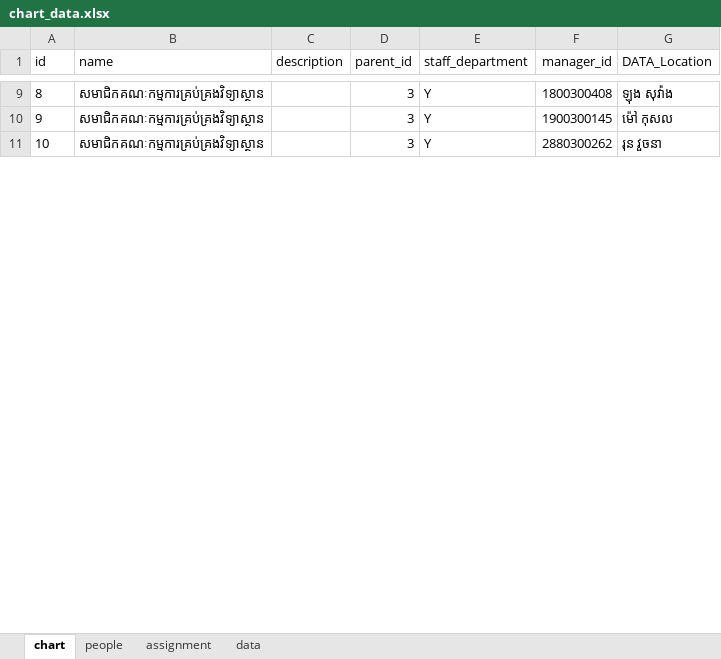
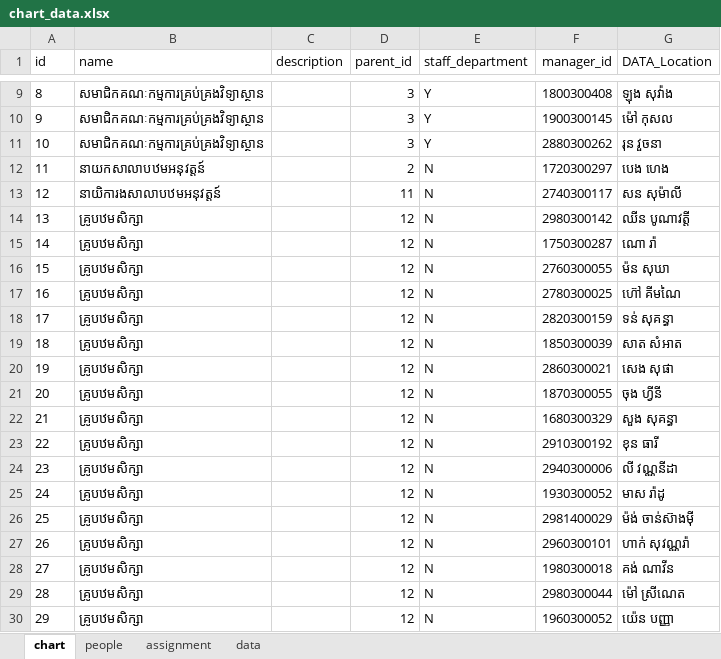
Before and after one commit to kc-tec/org-chart, an Excel workbook: chart_data.xlsx, sheet chart, drawn as a sheet; only a part is shown, gaps mark what is left out; values as stored, in another font and other column widths than the file's, no borders; the diff covers the shown part only; the diff names each change by its address in the sheet, - before the commit and + after, or states it on an @@ line.

```diff
--- a/chart_data.xlsx (sheet chart)
+++ b/chart_data.xlsx (sheet chart)
+row 12: 11 | នាយកសាលាបឋមអនុវត្តន៍ |  | 2 | N | 1720300297 | បេង ហេង
+row 13: 12 | នាយិការងសាលាបឋមអនុវត្តន៍ |  | 11 | N | 2740300117 | សន សុម៉ាលី
+row 14: 13 | គ្រូបឋមសិក្សា |  | 12 | N | 2980300142 | ឈីន បូណាវត្តី
+row 15: 14 | គ្រូបឋមសិក្សា |  | 12 | N | 1750300287 | ណោ រ៉ា
+row 16: 15 | គ្រូបឋមសិក្សា |  | 12 | N | 2760300055 | ម៉ន សុឃា
+row 17: 16 | គ្រូបឋមសិក្សា |  | 12 | N | 2780300025 | ហ៊ៅ គីមណៃ
+row 18: 17 | គ្រូបឋមសិក្សា |  | 12 | N | 2820300159 | ទន់ សុគន្ធា
+row 19: 18 | គ្រូបឋមសិក្សា |  | 12 | N | 1850300039 | សាត សំអាត
+row 20: 19 | គ្រូបឋមសិក្សា |  | 12 | N | 2860300021 | សេង សុផា
+row 21: 20 | គ្រូបឋមសិក្សា |  | 12 | N | 1870300055 | ចុង ហ្វីនី
+row 22: 21 | គ្រូបឋមសិក្សា |  | 12 | N | 1680300329 | សួង សុគន្ធា
+row 23: 22 | គ្រូបឋមសិក្សា |  | 12 | N | 2910300192 | ខុន ធារី
+row 24: 23 | គ្រូបឋមសិក្សា |  | 12 | N | 2940300006 | លី វណ្ណនីដា
+row 25: 24 | គ្រូបឋមសិក្សា |  | 12 | N | 1930300052 | មាស រ៉ាដូ
+row 26: 25 | គ្រូបឋមសិក្សា |  | 12 | N | 2981400029 | ម៉ង់ ចាន់ស៊ាងម៉ី
+row 27: 26 | គ្រូបឋមសិក្សា |  | 12 | N | 2960300101 | ហាក់ សុវណ្ណរ៉ា
+row 28: 27 | គ្រូបឋមសិក្សា |  | 12 | N | 1980300018 | គង់ ណាវីន
+row 29: 28 | គ្រូបឋមសិក្សា |  | 12 | N | 2980300044 | ម៉ៅ ស្រីណេត
+row 30: 29 | គ្រូបឋមសិក្សា |  | 12 | N | 1960300052 | យ៉េន បញ្ញា
```
Also changed, not shown: 1 added row, 90 edited cells and row numbers in column A elsewhere in this sheet, formulas that keep their value, 2 other files.
